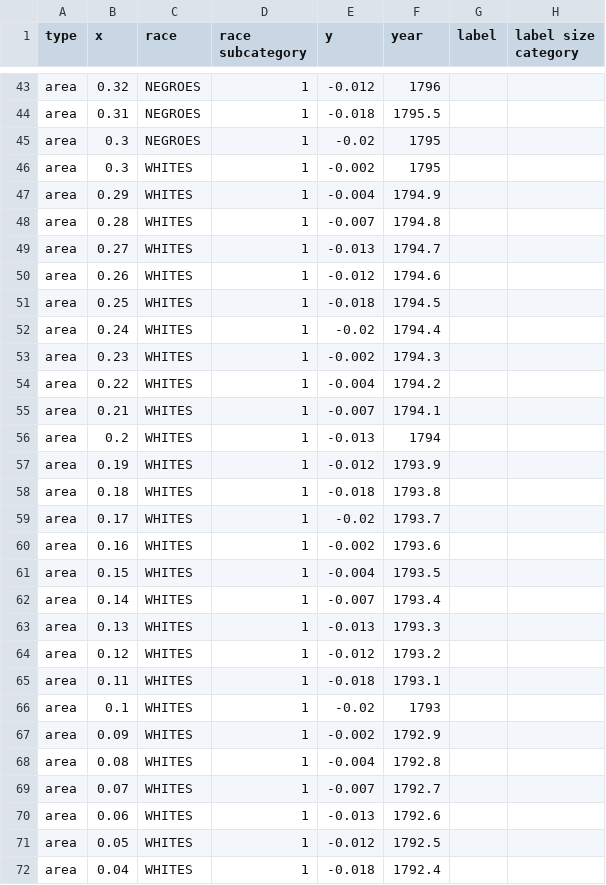
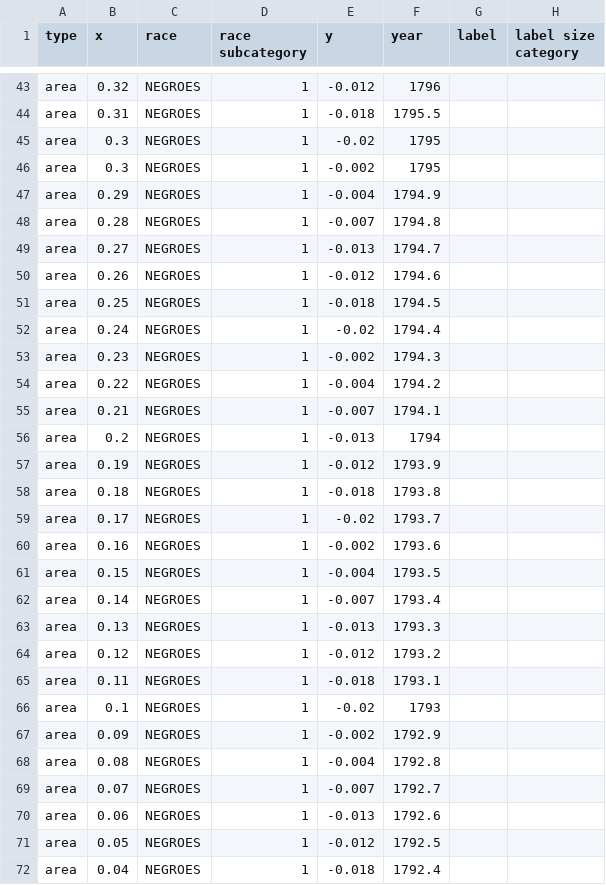
Before and after one commit to Giammaria/Du-Bois-DVS-challenge, a CSV file: 2024/challenge-06/data/data.csv, drawn as a sheet; only a part is shown, gaps mark what is left out; the diff covers the shown part only.

Commit message:
202406 - position updates in dataset

```diff
--- a/2024/challenge-06/data/data.csv
+++ b/2024/challenge-06/data/data.csv
@@ -45,28 +45,28 @@ area,0.31,NEGROES,1,-0.018,1795.5,,
 area,0.3,NEGROES,1,-0.02,1795,,
-area,0.3,WHITES,1,-0.002,1795,,
-area,0.29,WHITES,1,-0.004,1794.9,,
-area,0.28,WHITES,1,-0.007,1794.8,,
-area,0.27,WHITES,1,-0.013,1794.7,,
-area,0.26,WHITES,1,-0.012,1794.6,,
-area,0.25,WHITES,1,-0.018,1794.5,,
-area,0.24,WHITES,1,-0.02,1794.4,,
-area,0.23,WHITES,1,-0.002,1794.3,,
-area,0.22,WHITES,1,-0.004,1794.2,,
-area,0.21,WHITES,1,-0.007,1794.1,,
-area,0.2,WHITES,1,-0.013,1794,,
-area,0.19,WHITES,1,-0.012,1793.9,,
-area,0.18,WHITES,1,-0.018,1793.8,,
-area,0.17,WHITES,1,-0.02,1793.7,,
-area,0.16,WHITES,1,-0.002,1793.6,,
-area,0.15,WHITES,1,-0.004,1793.5,,
-area,0.14,WHITES,1,-0.007,1793.4,,
-area,0.13,WHITES,1,-0.013,1793.3,,
-area,0.12,WHITES,1,-0.012,1793.2,,
-area,0.11,WHITES,1,-0.018,1793.1,,
-area,0.1,WHITES,1,-0.02,1793,,
-area,0.09,WHITES,1,-0.002,1792.9,,
-area,0.08,WHITES,1,-0.004,1792.8,,
-area,0.07,WHITES,1,-0.007,1792.7,,
-area,0.06,WHITES,1,-0.013,1792.6,,
-area,0.05,WHITES,1,-0.012,1792.5,,
-area,0.04,WHITES,1,-0.018,1792.4,,
+area,0.3,NEGROES,1,-0.002,1795,,
+area,0.29,NEGROES,1,-0.004,1794.9,,
+area,0.28,NEGROES,1,-0.007,1794.8,,
+area,0.27,NEGROES,1,-0.013,1794.7,,
+area,0.26,NEGROES,1,-0.012,1794.6,,
+area,0.25,NEGROES,1,-0.018,1794.5,,
+area,0.24,NEGROES,1,-0.02,1794.4,,
+area,0.23,NEGROES,1,-0.002,1794.3,,
+area,0.22,NEGROES,1,-0.004,1794.2,,
+area,0.21,NEGROES,1,-0.007,1794.1,,
+area,0.2,NEGROES,1,-0.013,1794,,
+area,0.19,NEGROES,1,-0.012,1793.9,,
+area,0.18,NEGROES,1,-0.018,1793.8,,
+area,0.17,NEGROES,1,-0.02,1793.7,,
+area,0.16,NEGROES,1,-0.002,1793.6,,
+area,0.15,NEGROES,1,-0.004,1793.5,,
+area,0.14,NEGROES,1,-0.007,1793.4,,
+area,0.13,NEGROES,1,-0.013,1793.3,,
+area,0.12,NEGROES,1,-0.012,1793.2,,
+area,0.11,NEGROES,1,-0.018,1793.1,,
+area,0.1,NEGROES,1,-0.02,1793,,
+area,0.09,NEGROES,1,-0.002,1792.9,,
+area,0.08,NEGROES,1,-0.004,1792.8,,
+area,0.07,NEGROES,1,-0.007,1792.7,,
+area,0.06,NEGROES,1,-0.013,1792.6,,
+area,0.05,NEGROES,1,-0.012,1792.5,,
+area,0.04,NEGROES,1,-0.018,1792.4,,
```
Also changed, not shown: 4 edited cells elsewhere in this file.
